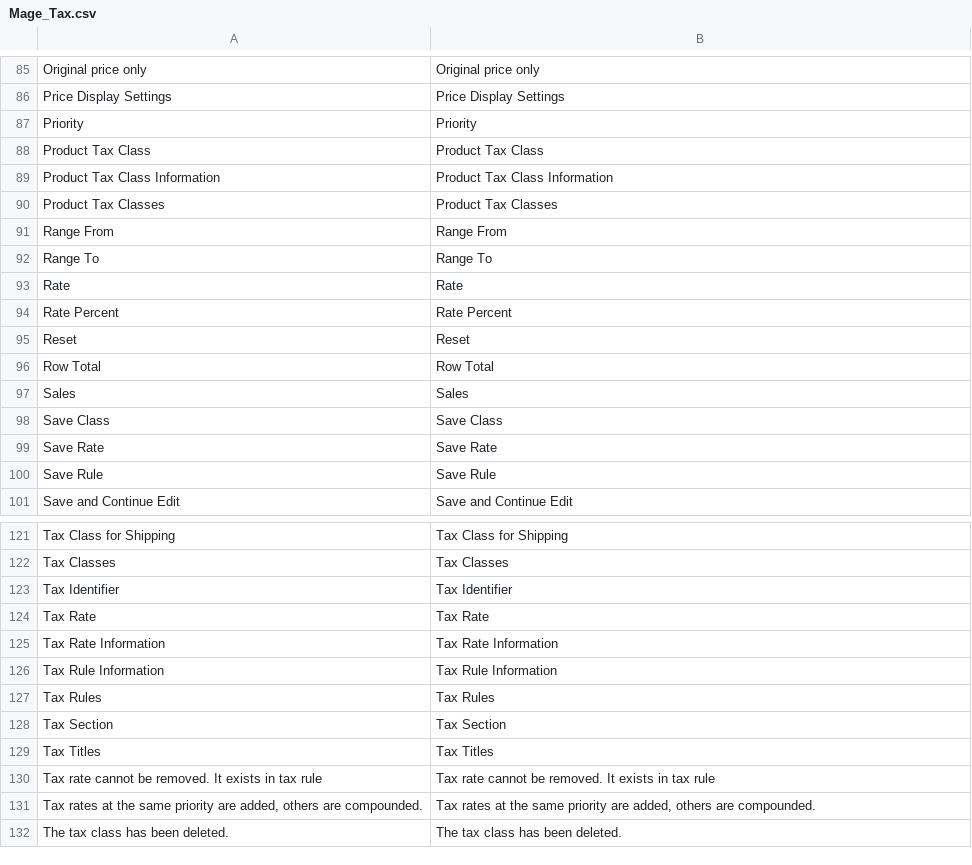
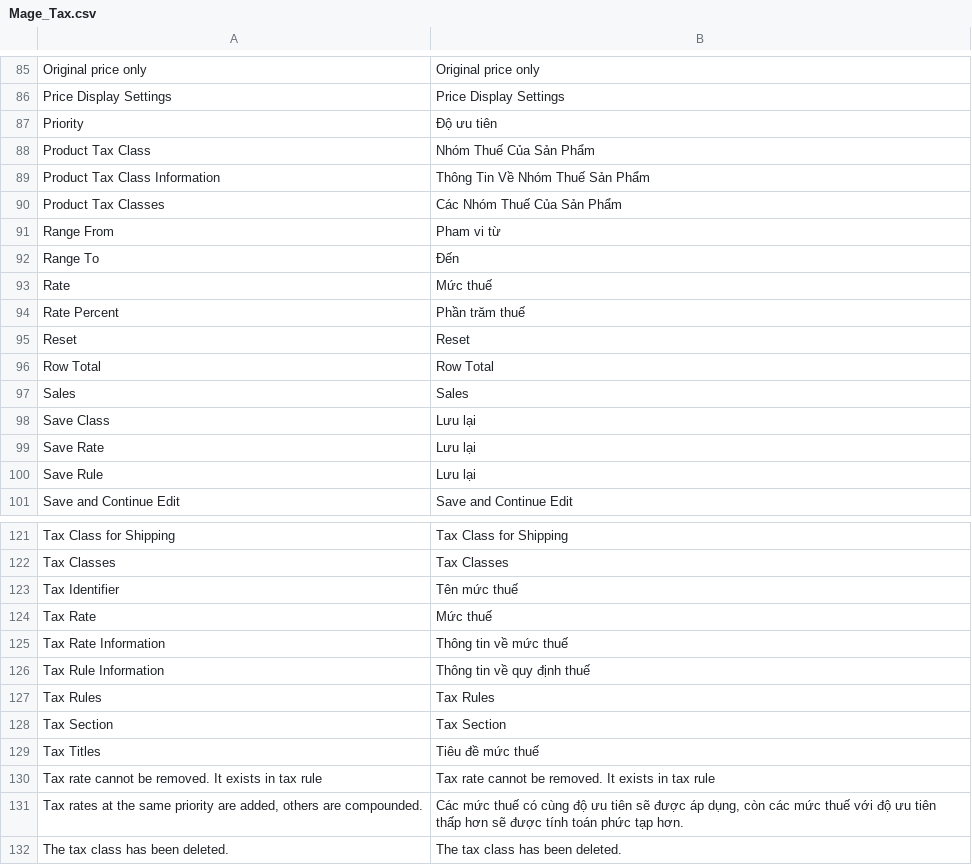
Before and after one commit to ducthang310/magento, a CSV file: app/locale/vi_VN/Mage_Tax.csv, drawn as a sheet; only a part is shown, gaps mark what is left out; the diff covers the shown part only.

```diff
--- a/app/locale/vi_VN/Mage_Tax.csv
+++ b/app/locale/vi_VN/Mage_Tax.csv
@@ -86,10 +86,10 @@
 "Price Display Settings","Price Display Settings"
-"Priority","Priority"
-"Product Tax Class","Product Tax Class"
-"Product Tax Class Information","Product Tax Class Information"
-"Product Tax Classes","Product Tax Classes"
-"Range From","Range From"
-"Range To","Range To"
-"Rate","Rate"
-"Rate Percent","Rate Percent"
+"Priority","Độ ưu tiên"
+"Product Tax Class","Nhóm Thuế Của Sản Phẩm"
+"Product Tax Class Information","Thông Tin Về Nhóm Thuế Sản Phẩm"
+"Product Tax Classes","Các Nhóm Thuế Của Sản Phẩm"
+"Range From","Pham vi từ"
+"Range To","Đến"
+"Rate","Mức thuế"
+"Rate Percent","Phần trăm thuế"
 "Reset","Reset"
@@ -97,5 +97,5 @@
 "Sales","Sales"
-"Save Class","Save Class"
-"Save Rate","Save Rate"
-"Save Rule","Save Rule"
+"Save Class","Lưu lại"
+"Save Rate","Lưu lại"
+"Save Rule","Lưu lại"
 "Save and Continue Edit","Save and Continue Edit"
@@ -122,11 +122,11 @@
 "Tax Classes","Tax Classes"
-"Tax Identifier","Tax Identifier"
-"Tax Rate","Tax Rate"
-"Tax Rate Information","Tax Rate Information"
-"Tax Rule Information","Tax Rule Information"
+"Tax Identifier","Tên mức thuế"
+"Tax Rate","Mức thuế"
+"Tax Rate Information","Thông tin về mức thuế"
+"Tax Rule Information","Thông tin về quy định thuế"
 "Tax Rules","Tax Rules"
 "Tax Section","Tax Section"
-"Tax Titles","Tax Titles"
+"Tax Titles","Tiêu đề mức thuế"
 "Tax rate cannot be removed. It exists in tax rule","Tax rate cannot be removed. It exists in tax rule"
-"Tax rates at the same priority are added, others are compounded.","Tax rates at the same priority are added, others are compounded."
+"Tax rates at the same priority are added, others are compounded.","Các mức thuế có cùng độ ưu tiên sẽ được áp dụng, còn các mức thuế với độ ưu tiên thấp hơn sẽ được tính toán phức tạp hơn."
 "The tax class has been deleted.","The tax class has been deleted."
```
Also changed, not shown: 26 edited cells elsewhere in this file, app/locale/vi_VN/Mage_Adminhtml.csv, app/locale/vi_VN/Mage_Cms.csv, 10 other files.
